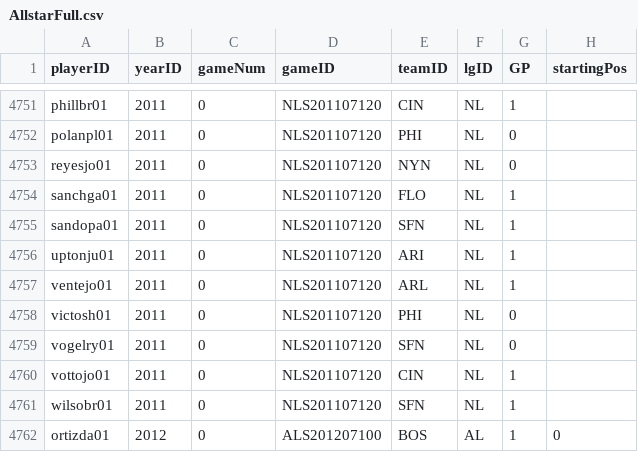
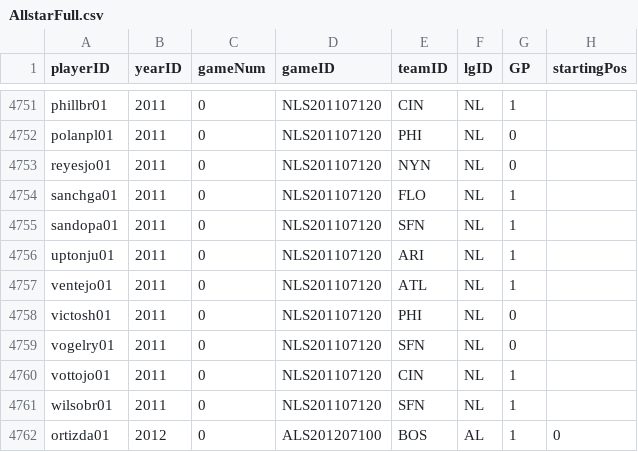
Before and after one commit to chadwickbureau/baseballdatabank, a CSV file: core/AllstarFull.csv, drawn as a sheet; only a part is shown, gaps mark what is left out.

Commit message:
Fixed Jonny Venters' team in AllstarFull.csv. It previously said "ARL" instead of "ATL".

```diff
--- a/core/AllstarFull.csv
+++ b/core/AllstarFull.csv
@@ -4756,3 +4756,3 @@ sandopa01,2011,0,NLS201107120,SFN,NL,1,
 uptonju01,2011,0,NLS201107120,ARI,NL,1,
-ventejo01,2011,0,NLS201107120,ARL,NL,1,
+ventejo01,2011,0,NLS201107120,ATL,NL,1,
 victosh01,2011,0,NLS201107120,PHI,NL,0,
```
